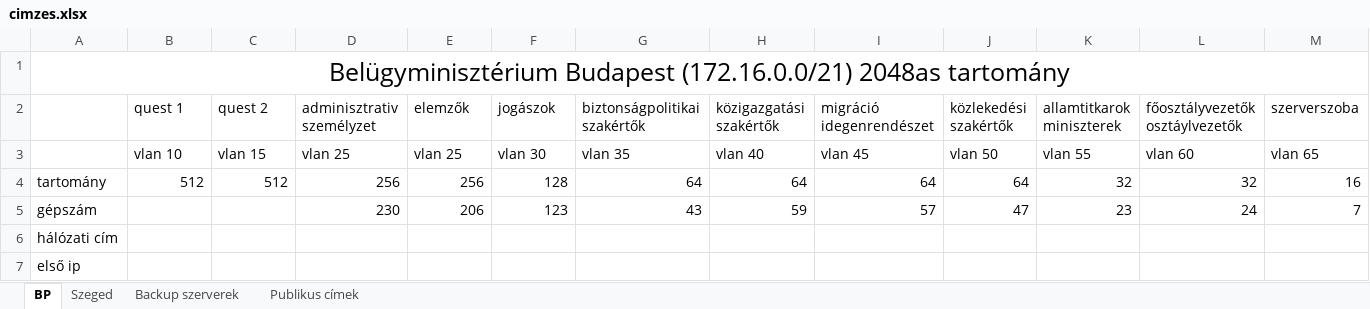
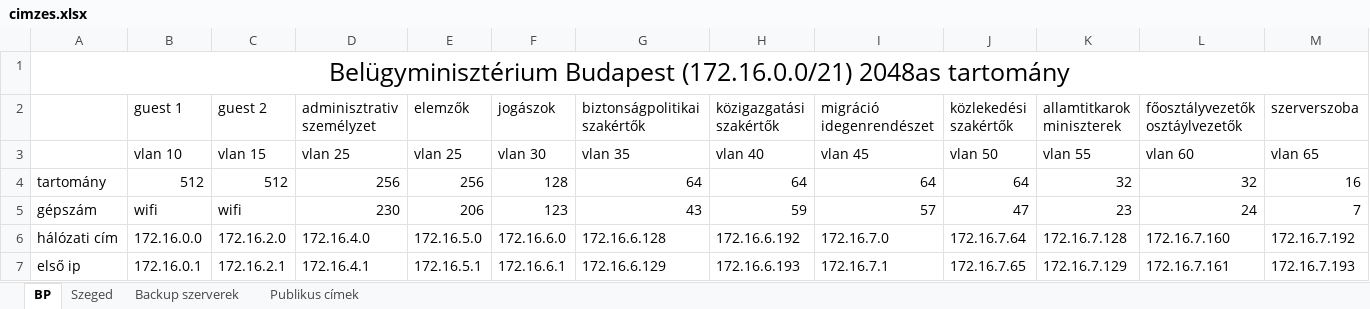
Before and after one commit to RAlexandra01/Vizsgaremek, an Excel workbook: cimzes.xlsx, sheet BP, drawn as a sheet; only a part is shown; values as stored, in another font and other column widths than the file's, no borders; the diff covers the shown part only; the diff names each change by its address in the sheet, - before the commit and + after, or states it on an @@ line.

```diff
--- a/cimzes.xlsx (sheet BP)
+++ b/cimzes.xlsx (sheet BP)
-B2: quest 1
+B2: guest 1
-C2: quest 2
+C2: guest 2
-B5 (guest 1): (empty)
+B5 (guest 1): wifi
-C5 (guest 2): (empty)
+C5 (guest 2): wifi
-B6 (guest 1): (empty)
+B6 (guest 1): 172.16.0.0
-C6 (guest 2): (empty)
+C6 (guest 2): 172.16.2.0
-D6 (adminisztrativ személyzet): (empty)
+D6 (adminisztrativ személyzet): 172.16.4.0
-E6 (elemzők): (empty)
+E6 (elemzők): 172.16.5.0
-F6 (jogászok): (empty)
+F6 (jogászok): 172.16.6.0
-G6 (biztonságpolitikai szakértők): (empty)
+G6 (biztonságpolitikai szakértők): 172.16.6.128
-H6 (közigazgatási szakértők): (empty)
+H6 (közigazgatási szakértők): 172.16.6.192
-I6 (migráció idegenrendészet): (empty)
+I6 (migráció idegenrendészet): 172.16.7.0
-J6 (közlekedési szakértők): (empty)
+J6 (közlekedési szakértők): 172.16.7.64
-K6 (allamtitkarok miniszterek): (empty)
+K6 (allamtitkarok miniszterek): 172.16.7.128
-L6 (főosztályvezetők osztáylvezetők): (empty)
+L6 (főosztályvezetők osztáylvezetők): 172.16.7.160
-M6 (szerverszoba): (empty)
+M6 (szerverszoba): 172.16.7.192
-B7 (guest 1): (empty)
+B7 (guest 1): 172.16.0.1
-C7 (guest 2): (empty)
+C7 (guest 2): 172.16.2.1
-D7 (adminisztrativ személyzet): (empty)
+D7 (adminisztrativ személyzet): 172.16.4.1
-E7 (elemzők): (empty)
+E7 (elemzők): 172.16.5.1
-F7 (jogászok): (empty)
+F7 (jogászok): 172.16.6.1
-G7 (biztonságpolitikai szakértők): (empty)
+G7 (biztonságpolitikai szakértők): 172.16.6.129
-H7 (közigazgatási szakértők): (empty)
+H7 (közigazgatási szakértők): 172.16.6.193
-I7 (migráció idegenrendészet): (empty)
+I7 (migráció idegenrendészet): 172.16.7.1
-J7 (közlekedési szakértők): (empty)
+J7 (közlekedési szakértők): 172.16.7.65
-K7 (allamtitkarok miniszterek): (empty)
+K7 (allamtitkarok miniszterek): 172.16.7.129
-L7 (főosztályvezetők osztáylvezetők): (empty)
+L7 (főosztályvezetők osztáylvezetők): 172.16.7.161
-M7 (szerverszoba): (empty)
+M7 (szerverszoba): 172.16.7.193
```
Also changed, not shown: 90 edited cells elsewhere in this sheet, sheet Publikus címek, sheet Szeged.
